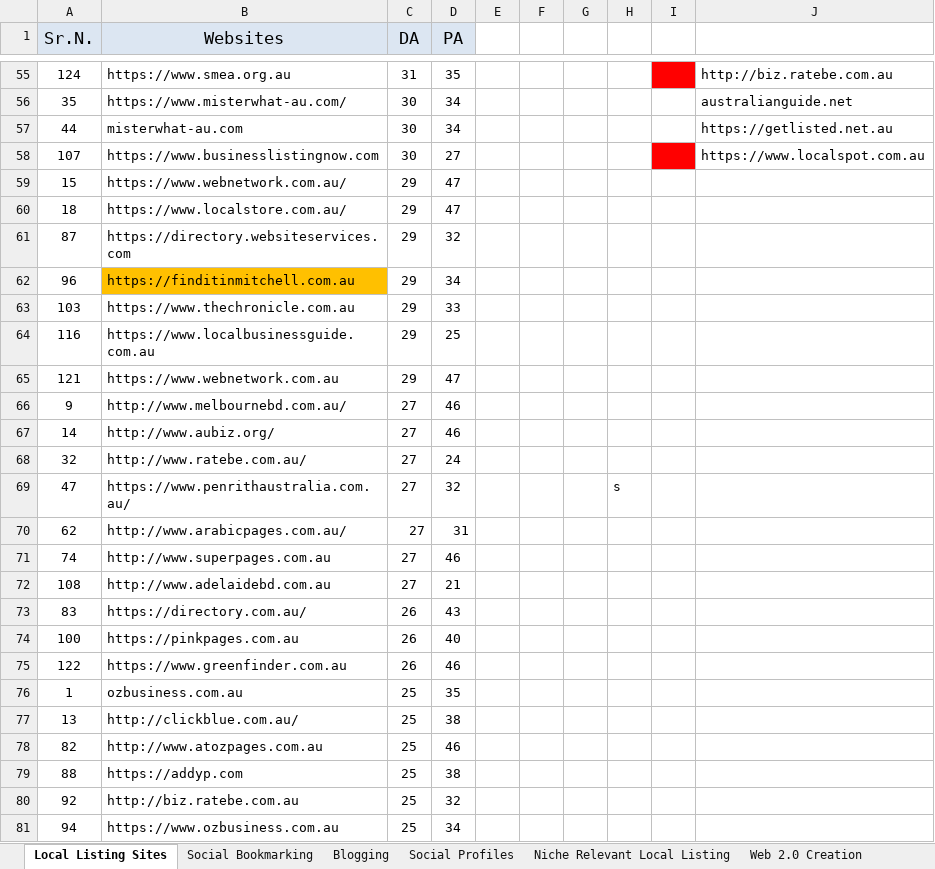
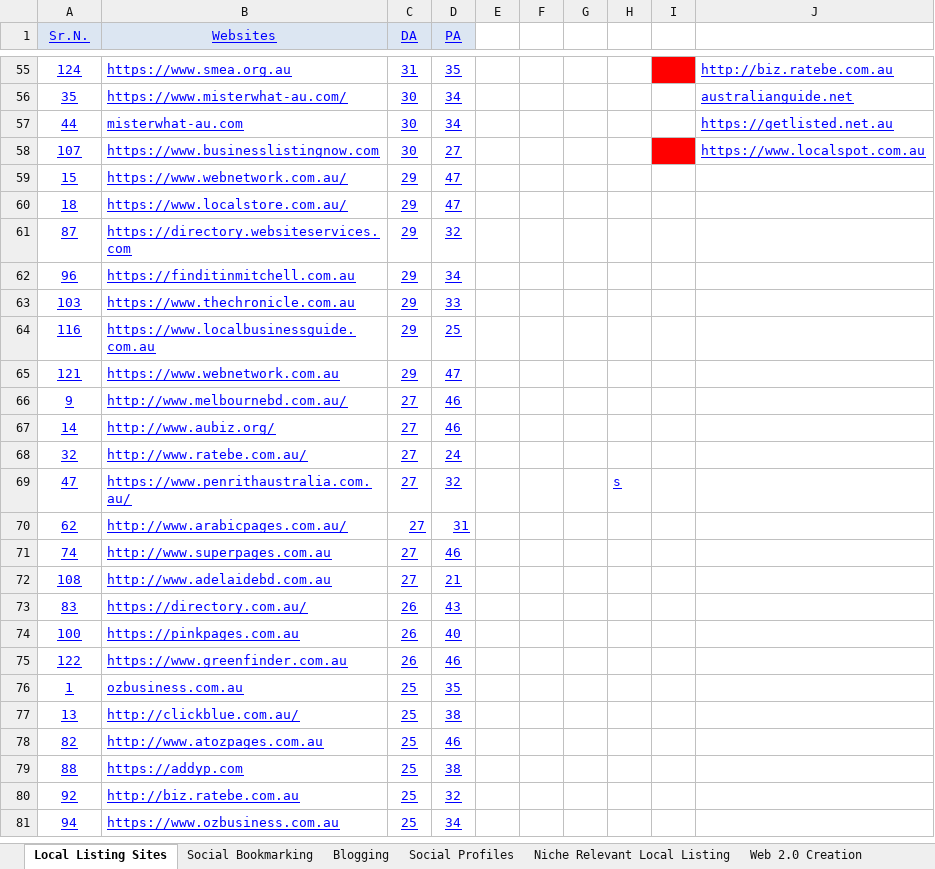
Before and after one commit to theweb-n21/seo, an Excel workbook: website data/Aus Offsite Sites List 2019-Keith.xlsx, sheet Local Listing Sites, drawn as a sheet; only a part is shown, gaps mark what is left out; values as stored, in another font and other column widths than the file's, no borders; conditional formats not drawn; the diff covers the shown part only; the diff names each change by its address in the sheet, - before the commit and + after, or states it on an @@ line.

```diff
--- a/website data/Aus Offsite Sites List 2019-Keith.xlsx (sheet Local Listing Sites)
+++ b/website data/Aus Offsite Sites List 2019-Keith.xlsx (sheet Local Listing Sites)
@@ A1:D81 underline: off → on, text colour: black → #0000FF @@
@@ A1:D1 text size: smaller @@
@@ J55:J58 underline: off → on, text colour: black → #0000FF @@
-B62 fill: #FFC000
+B62 fill: none
@@ H69 underline: off → on, text colour: black → #0000FF @@
```
Also changed, not shown: cell formats elsewhere in this sheet, sheet Social Bookmarking, PR Team Daily Work Sheet 28th Feb- 4th March 2022 (1)/PR Team Daily Work Sheet 28th Feb- 4th March 2022 (1).xlsx, 26 other files.
